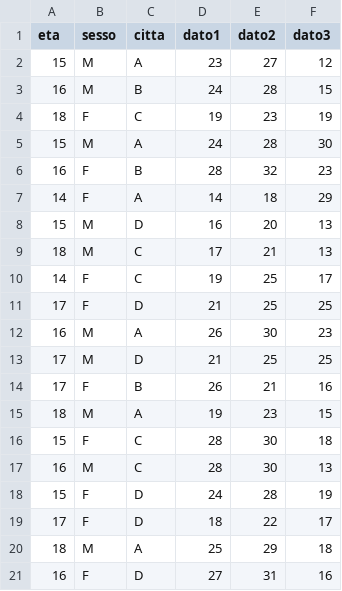
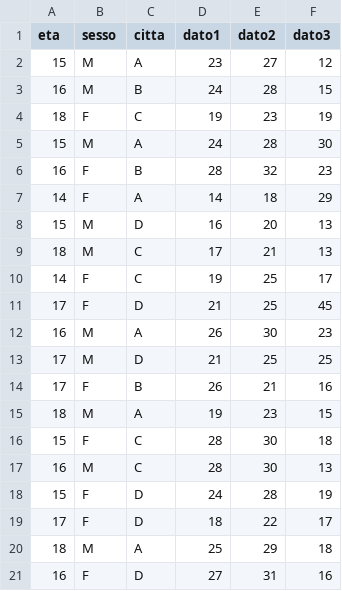
Before and after one commit to stefanoridolfi/Dataset, a CSV file: esempio1.csv, drawn as a sheet.

Commit message:
Update esempio1.csv

```diff
--- a/esempio1.csv
+++ b/esempio1.csv
@@ -10,3 +10,3 @@ eta;sesso;citta;dato1;dato2;dato3
 14;F;C;19;25;17
-17;F;D;21;25;25
+17;F;D;21;25;45
 16;M;A;26;30;23
```
